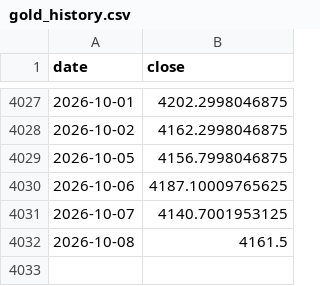
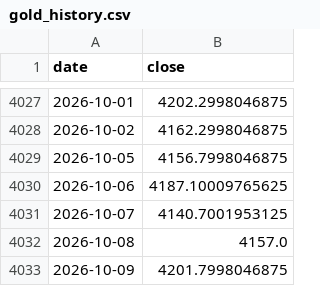
Before and after one commit to GeorgeZhang-0378/2026_summer_internship, a CSV file: docs/predictor/data/gold_history.csv, drawn as a sheet; only a part is shown, gaps mark what is left out.

```diff
--- a/docs/predictor/data/gold_history.csv
+++ b/docs/predictor/data/gold_history.csv
@@ -4031,2 +4031,3 @@ date,close
 2026-10-07,4140.7001953125
-2026-10-08,4161.5
+2026-10-08,4157.0
+2026-10-09,4201.7998046875
```
Also changed, not shown: docs/shgold/data/shgold_factors.csv, 4 other files.
